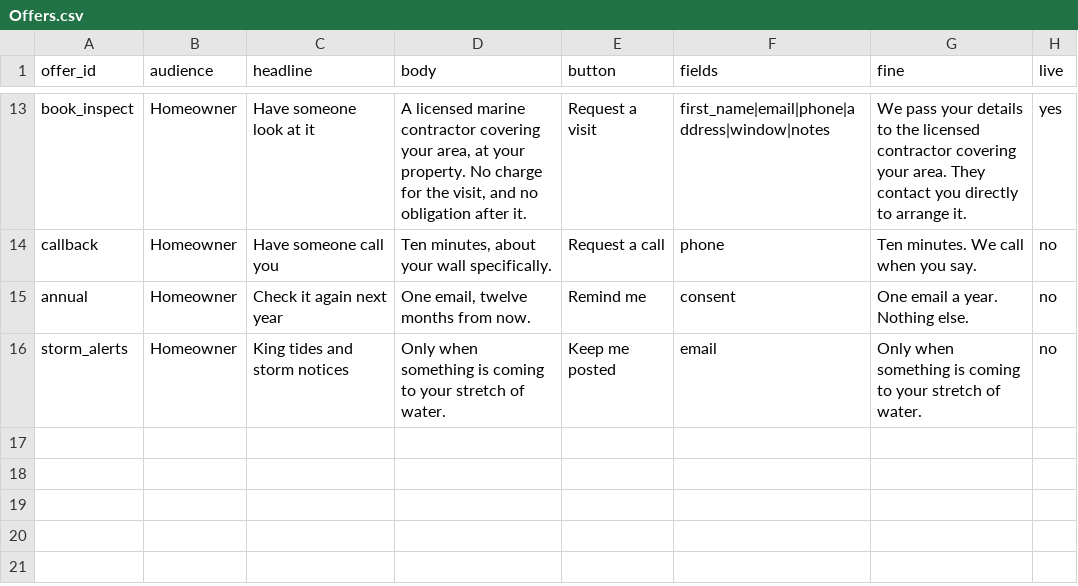
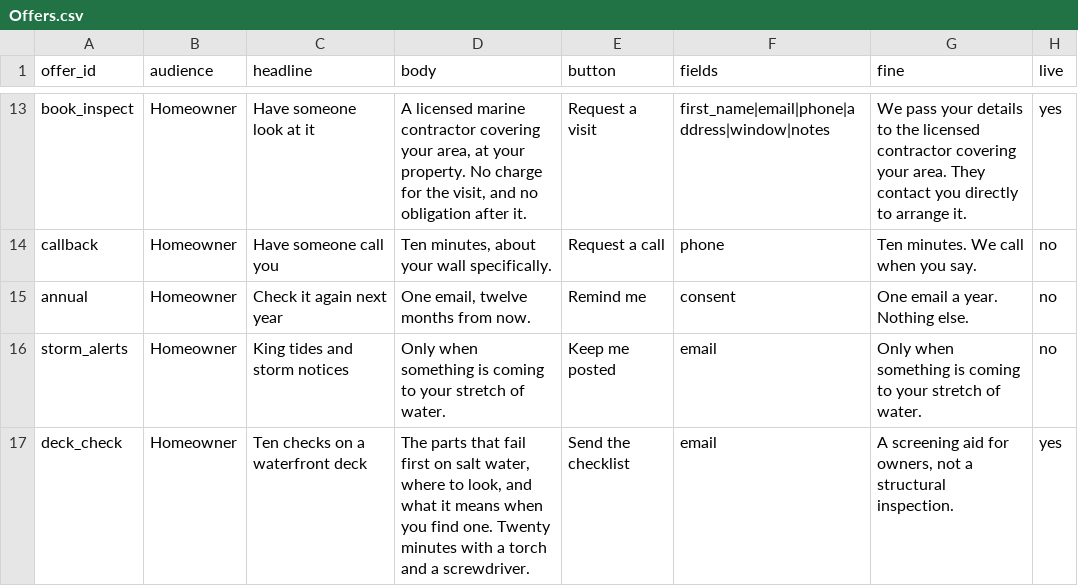
Before and after one commit to bizopstechtools-sys/walldockdeck-site, a CSV file: _build/data/Offers.csv, drawn as a sheet; only a part is shown, gaps mark what is left out.

```diff
--- a/_build/data/Offers.csv
+++ b/_build/data/Offers.csv
@@ -16 +16,2 @@ annual,Homeowner,Check it again next year,"One email, twelve months from now.",R
 storm_alerts,Homeowner,King tides and storm notices,Only when something is coming to your stretch of water.,Keep me posted,email,Only when something is coming to your stretch of water.,no
+deck_check,Homeowner,Ten checks on a waterfront deck,"The parts that fail first on salt water, where to look, and what it means when you find one. Twenty minutes with a torch and a screwdriver.",Send the checklist,email,"A screening aid for owners, not a structural inspection.",yes
```
Also changed, not shown: 8 other files.
